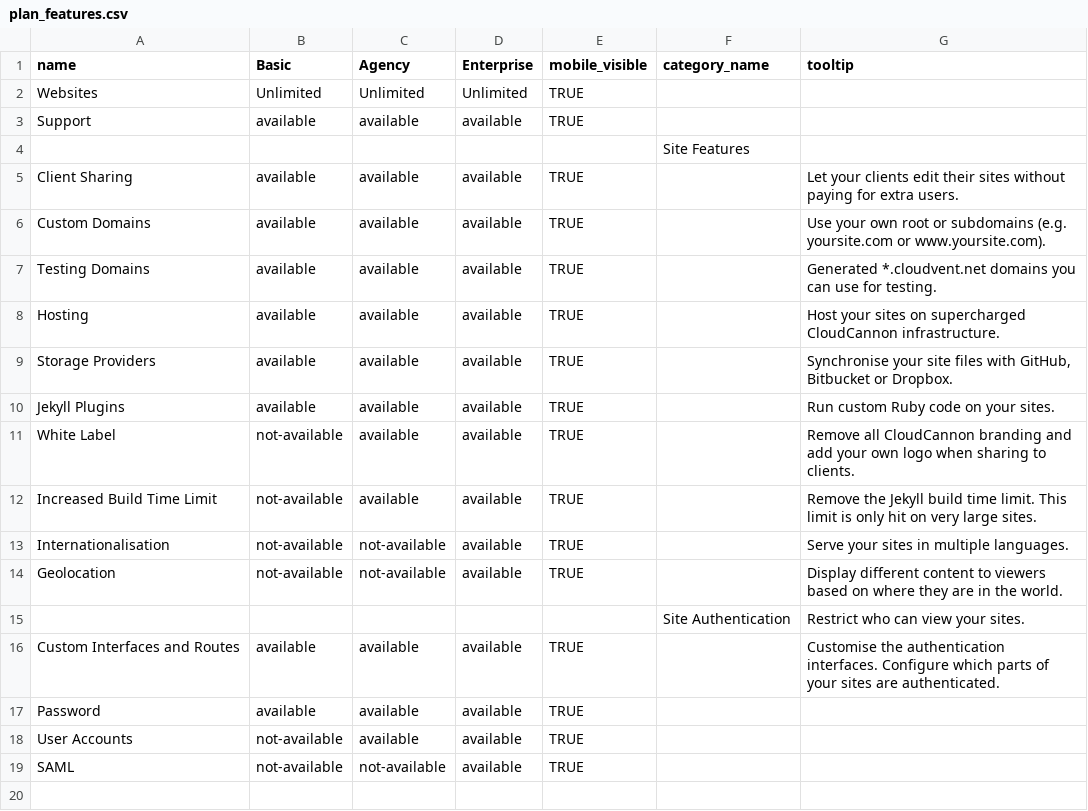
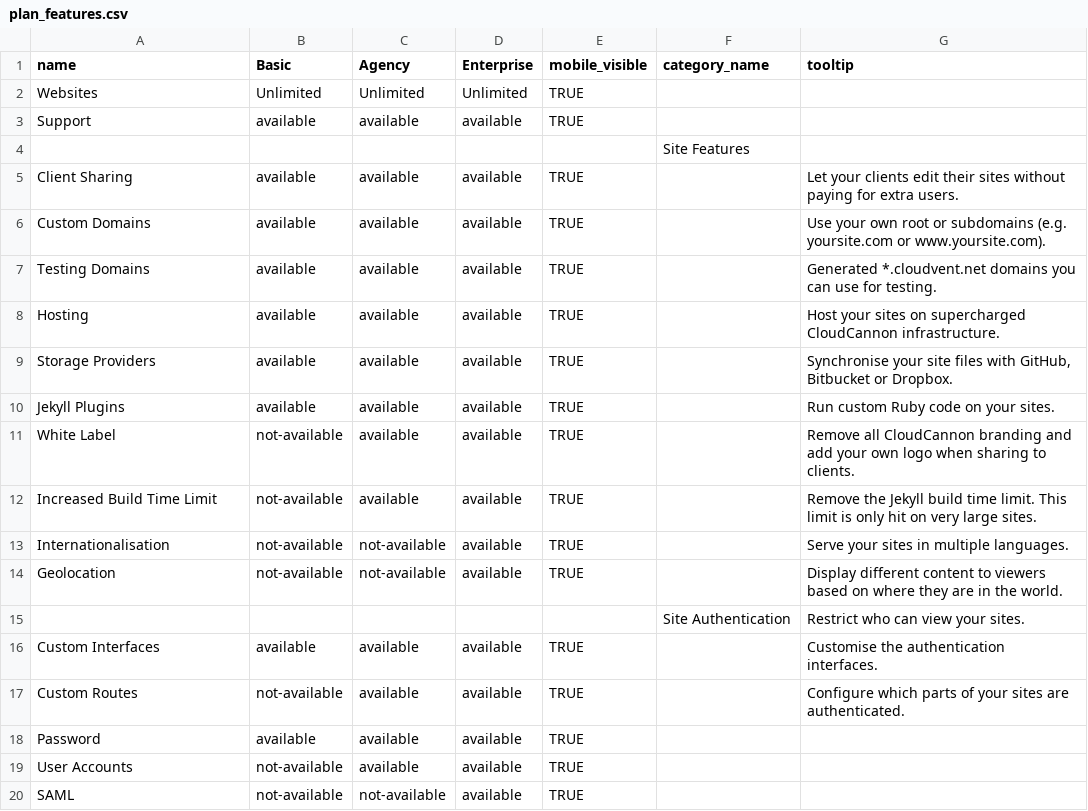
Before and after one commit to trisfaizal/Marketing-Site, a CSV file: _data/plan_features.csv, drawn as a sheet.

Commit message:
Clarify plan feature

```diff
--- a/_data/plan_features.csv
+++ b/_data/plan_features.csv
@@ -15,3 +15,4 @@ Geolocation,not-available,not-available,available,TRUE,,Display different conten
 ,,,,,Site Authentication,Restrict who can view your sites.
-Custom Interfaces and Routes,available,available,available,TRUE,,Customise the authentication interfaces. Configure which parts of your sites are authenticated.
+Custom Interfaces,available,available,available,TRUE,,Customise the authentication interfaces.
+Custom Routes,not-available,available,available,TRUE,,Configure which parts of your sites are authenticated.
 Password,available,available,available,TRUE,,
```
